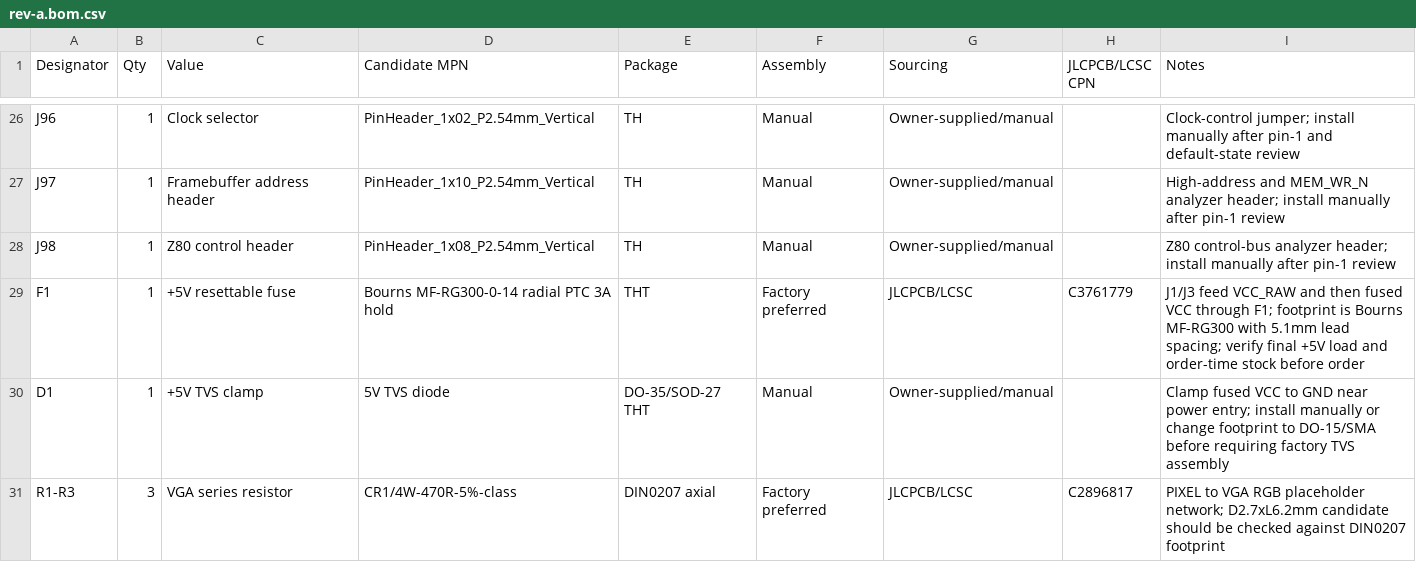
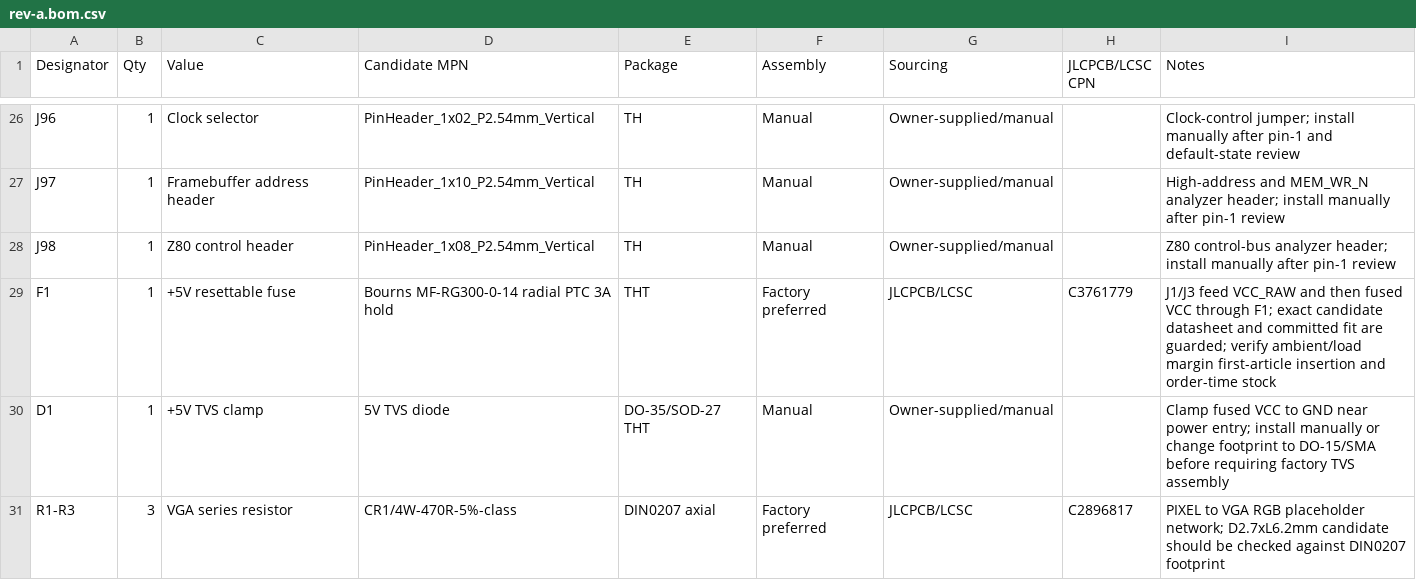
Before and after one commit to ddanila/8080-cosim, a CSV file: spinoffs/minimal-vga/kicad/rev-a.bom.csv, drawn as a sheet; only a part is shown, gaps mark what is left out.

Commit message:
Guard Rev A PTC candidate fit

```diff
--- a/spinoffs/minimal-vga/kicad/rev-a.bom.csv
+++ b/spinoffs/minimal-vga/kicad/rev-a.bom.csv
@@ -28,3 +28,3 @@ J97,1,Framebuffer address header,PinHeader_1x10_P2.54mm_Vertical,TH,Manual,Owner
 J98,1,Z80 control header,PinHeader_1x08_P2.54mm_Vertical,TH,Manual,Owner-supplied/manual,,Z80 control-bus analyzer header; install manually after pin-1 review
-F1,1,+5V resettable fuse,Bourns MF-RG300-0-14 radial PTC 3A hold,THT,Factory preferred,JLCPCB/LCSC,C3761779,J1/J3 feed VCC_RAW and then fused VCC through F1; footprint is Bourns MF-RG300 with 5.1mm lead spacing; verify final +5V load and order-time stock before order
+F1,1,+5V resettable fuse,Bourns MF-RG300-0-14 radial PTC 3A hold,THT,Factory preferred,JLCPCB/LCSC,C3761779,J1/J3 feed VCC_RAW and then fused VCC through F1; exact candidate datasheet and committed fit are guarded; verify ambient/load margin first-article insertion and order-time stock
 D1,1,+5V TVS clamp,5V TVS diode,DO-35/SOD-27 THT,Manual,Owner-supplied/manual,,Clamp fused VCC to GND near power entry; install manually or change footprint to DO-15/SMA before requiring factory TVS assembly
```
Also changed, not shown: spinoffs/minimal-vga/kicad/rev-a-jlcpcb-cpn-checklist.csv, 19 other files.
